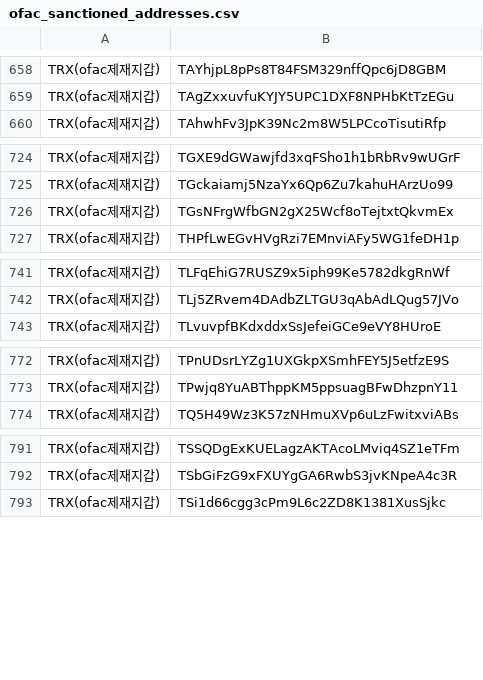
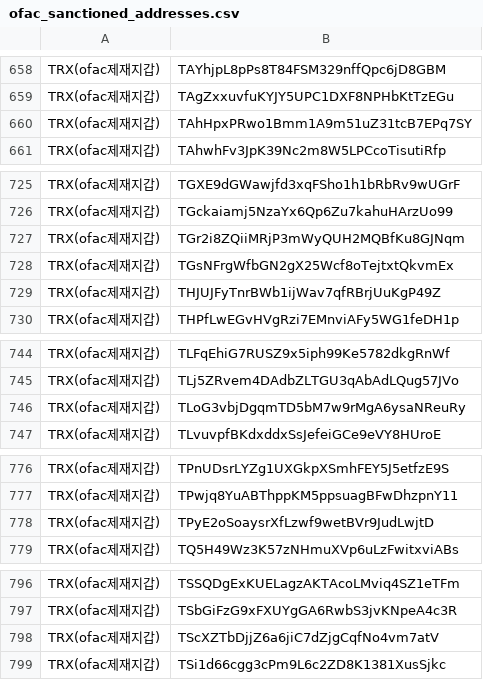
Before and after one commit to kuyongjin/blacklist-wallet-daily-check, a CSV file: ofac_sanctioned_addresses.csv, drawn as a sheet; only a part is shown, gaps mark what is left out; the diff covers the shown part only; the diff names each change by its address in the sheet, - before the commit and + after, or states it on an @@ line.

```diff
--- a/ofac_sanctioned_addresses.csv
+++ b/ofac_sanctioned_addresses.csv
+row 660: TRX(ofac제재지갑) | TAhHpxPRwo1Bmm1A9m51uZ31tcB7EPq7SY
+row 727: TRX(ofac제재지갑) | TGr2i8ZQiiMRjP3mWyQUH2MQBfKu8GJNqm
+row 729: TRX(ofac제재지갑) | THJUJFyTnrBWb1ijWav7qfRBrjUuKgP49Z
+row 746: TRX(ofac제재지갑) | TLoG3vbjDgqmTD5bM7w9rMgA6ysaNReuRy
+row 778: TRX(ofac제재지갑) | TPyE2oSoaysrXfLzwf9wetBVr9JudLwjtD
+row 798: TRX(ofac제재지갑) | TScXZTbDjjZ6a6jiC7dZjgCqfNo4vm7atV
```
Also changed, not shown: 1 added row and 1 edited cell elsewhere in this file, opensanctions_addresses.csv.
